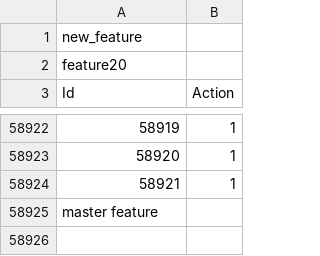
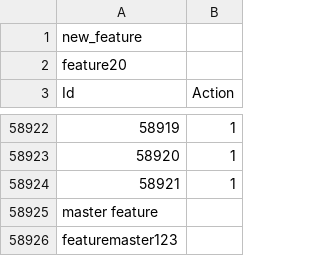
Before and after one commit to nremeikis/kaggle, a CSV file: data/amazon/results/results.csv, drawn as a sheet; only a part is shown, gaps mark what is left out.

Commit message:
featuremaster123

```diff
--- a/data/amazon/results/results.csv
+++ b/data/amazon/results/results.csv
@@ -58925 +58925,2 @@ Id,Action
 master feature
+featuremaster123
```
